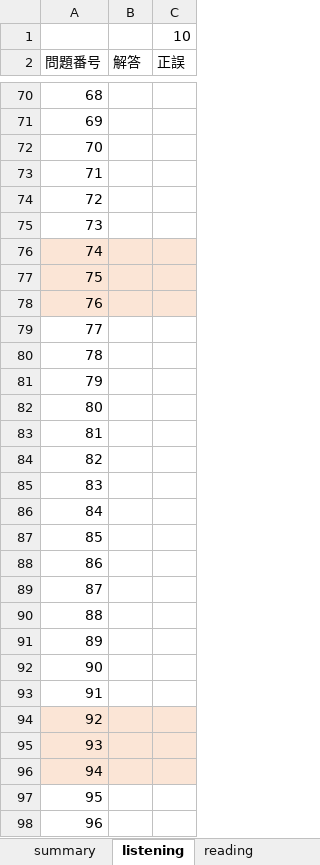
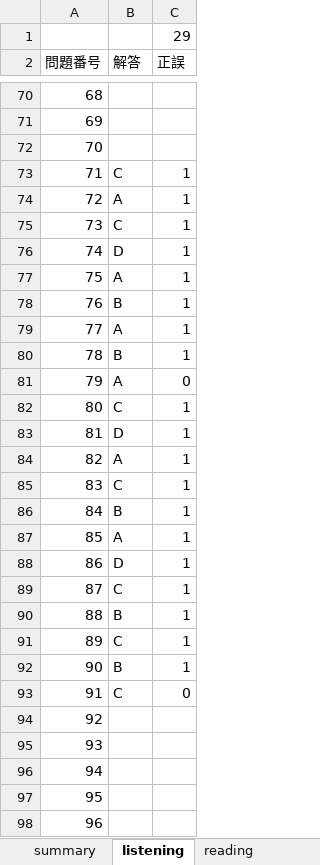
Before and after one commit to Shinichi0713/english-study, an Excel workbook: toeic-test-v4/trial1-v1.xlsx, sheet listening, drawn as a sheet; only a part is shown, gaps mark what is left out; values as stored, in another font and other column widths than the file's, no borders; the diff names each change by its address in the sheet, - before the commit and + after, or states it on an @@ line.

```diff
--- a/toeic-test-v4/trial1-v1.xlsx (sheet listening)
+++ b/toeic-test-v4/trial1-v1.xlsx (sheet listening)
-C1 (正誤): 10
+C1 (正誤): 29
-B73 (解答): (empty)
+B73 (解答): C
-C73:C80 (正誤): (empty)
+C73:C80 (正誤): 1
-B74 (解答): (empty)
+B74 (解答): A
-B75 (解答): (empty)
+B75 (解答): C
-A76:C78 fill: #FBE5D6
+A76:C78 fill: none
-B76 (解答): (empty)
+B76 (解答): D
-B77 (解答): (empty)
+B77 (解答): A
-B78 (解答): (empty)
+B78 (解答): B
-B79 (解答): (empty)
+B79 (解答): A
-B80 (解答): (empty)
+B80 (解答): B
-B81 (解答): (empty)
+B81 (解答): A
-C81 (正誤): (empty)
+C81 (正誤): 0
-B82 (解答): (empty)
+B82 (解答): C
-C82:C92 (正誤): (empty)
+C82:C92 (正誤): 1
-B83 (解答): (empty)
+B83 (解答): D
-B84 (解答): (empty)
+B84 (解答): A
-B85 (解答): (empty)
+B85 (解答): C
-B86 (解答): (empty)
+B86 (解答): B
-B87 (解答): (empty)
+B87 (解答): A
-B88 (解答): (empty)
+B88 (解答): D
-B89 (解答): (empty)
+B89 (解答): C
-B90 (解答): (empty)
+B90 (解答): B
-B91 (解答): (empty)
+B91 (解答): C
-B92 (解答): (empty)
+B92 (解答): B
-B93 (解答): (empty)
+B93 (解答): C
-C93 (正誤): (empty)
+C93 (正誤): 0
-A94:C96 fill: #FBE5D6
+A94:C96 fill: none
```
Also changed, not shown: sheet reading, sheet summary, words.xlsx, 2 other files.
